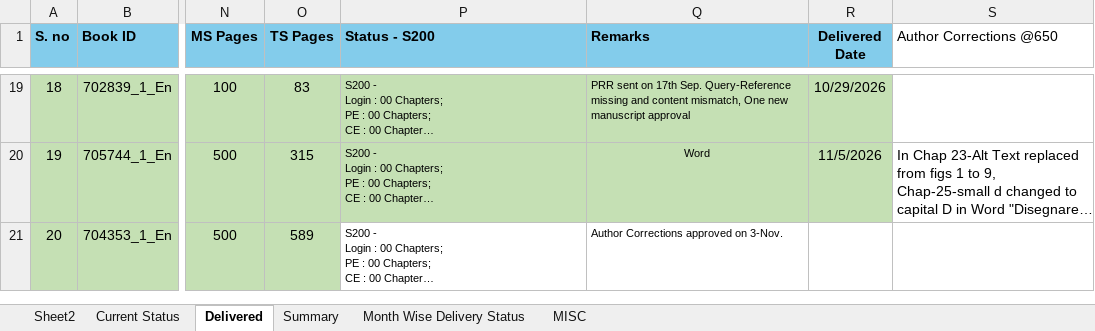
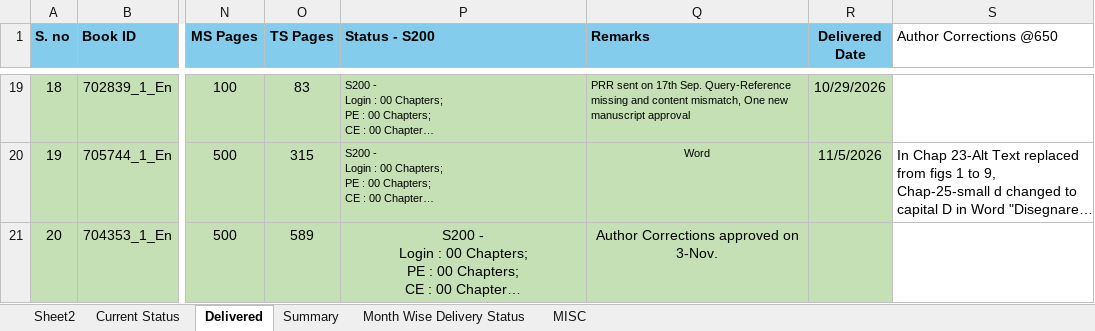
Before and after one commit to Gullu-puda/sn-dashboard, an Excel workbook: Status.xlsx, sheet Delivered, drawn as a sheet; only a part is shown, gaps mark what is left out; long unchanged cells end in …; values as stored, in another font and other column widths than the file's, no borders; table styles not drawn; the diff names each change by its address in the sheet, - before the commit and + after, or states it on an @@ line.

Commit message:
update

```diff
--- a/Status.xlsx (sheet Delivered)
+++ b/Status.xlsx (sheet Delivered)
-P21:R21 fill: none
+P21:R21 fill: #C5E0B4
@@ P21:Q21 text size: larger, alignment: left → center @@
```
Also changed, not shown: sheet Current Status.
